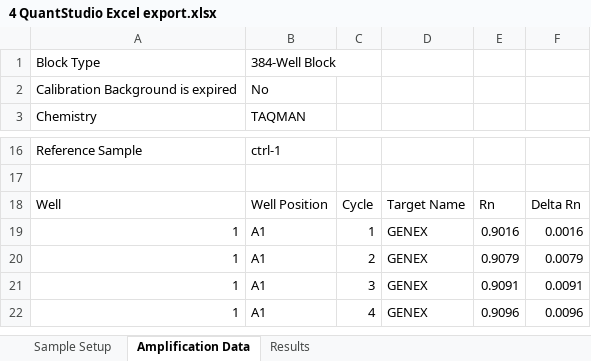
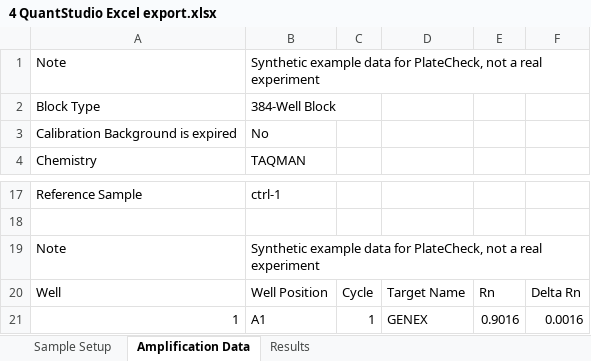
Before and after one commit to siddhantrajnaik/assaylint, an Excel workbook: sample-data/4 QuantStudio Excel export.xlsx, sheet Amplification Data, drawn as a sheet; only a part is shown, gaps mark what is left out; the shorter side is filled out with more unchanged rows; values as stored, in another font and other column widths than the file's, no borders; the diff names each change by its address in the sheet, - before the commit and + after, or states it on an @@ line.

Commit message:
QA fixes for blocks 0-2: privacy note on shared hosts, version 0.9.0 with build id, consistent step and decision names, Excel sheet choice and warning, duplicate-column warning, clearer file errors, no-RT recognised from names, omit text names the target, MSRE wording, synthetic labels in sample files

```diff
--- a/sample-data/4 QuantStudio Excel export.xlsx (sheet Amplification Data)
+++ b/sample-data/4 QuantStudio Excel export.xlsx (sheet Amplification Data)
+row 1: Note | Synthetic example data for PlateCheck, not a real experiment
+row 19: Note | Synthetic example data for PlateCheck, not a real experiment
```
Also changed, not shown: sheet Sample Setup, sheet Results, 21 other files.
